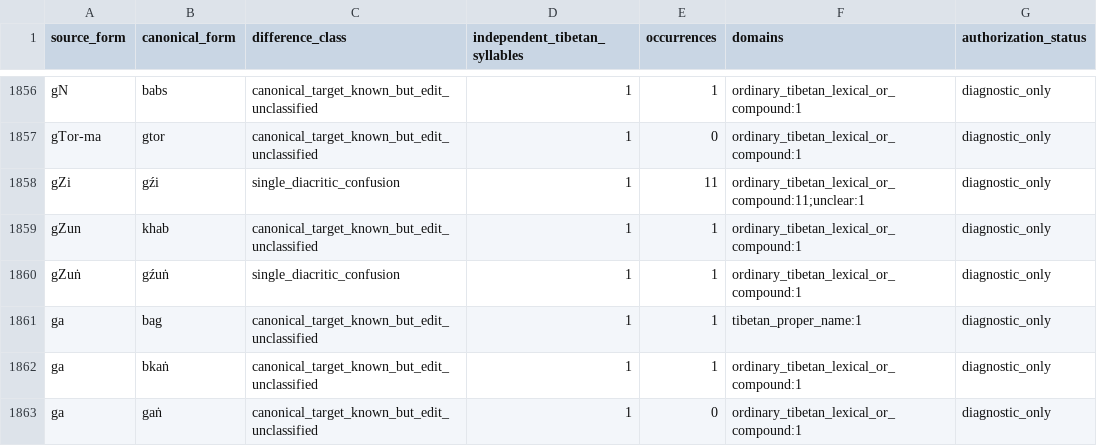
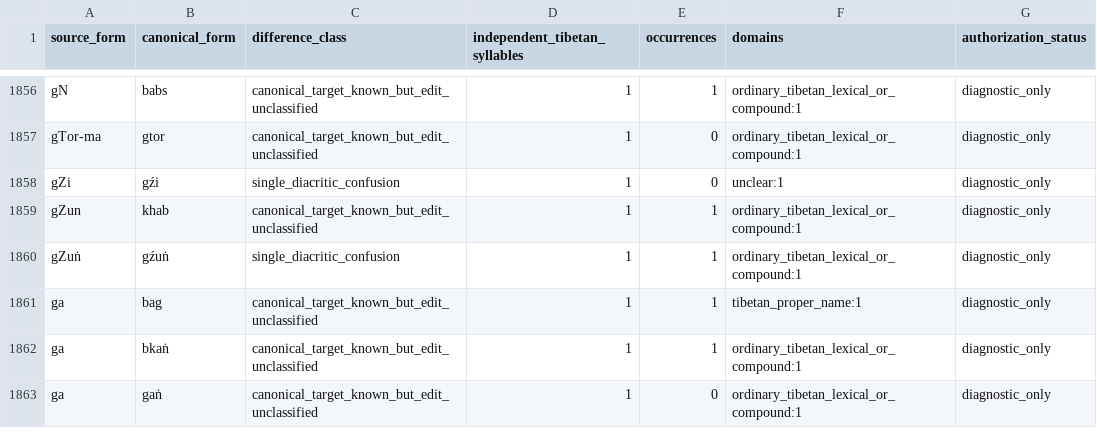
Before and after one commit to nh36/WtSOCR, a TSV file: data/tibetan_latin_ocr_confusion_candidates.tsv, drawn as a sheet; only a part is shown, gaps mark what is left out.

```diff
--- a/data/tibetan_latin_ocr_confusion_candidates.tsv
+++ b/data/tibetan_latin_ocr_confusion_candidates.tsv
@@ -1857,3 +1857,3 @@ gN	babs	canonical_target_known_but_edit_unclassified	1	1	ordinary_tibetan_lexica
 gTor-ma	gtor	canonical_target_known_but_edit_unclassified	1	0	ordinary_tibetan_lexical_or_compound:1	diagnostic_only
-gZi	gźi	single_diacritic_confusion	1	11	ordinary_tibetan_lexical_or_compound:11;unclear:1	diagnostic_only
+gZi	gźi	single_diacritic_confusion	1	0	unclear:1	diagnostic_only
 gZun	khab	canonical_target_known_but_edit_unclassified	1	1	ordinary_tibetan_lexical_or_compound:1	diagnostic_only
```
Also changed, not shown: data/tibetan_latin_transcription_outliers.tsv, release/current/qa/wts_1_34/tibetan_cleanup_diagnostics/tibetan_final_ng_insufficient_evidence_matrix.tsv, 18 other files.
